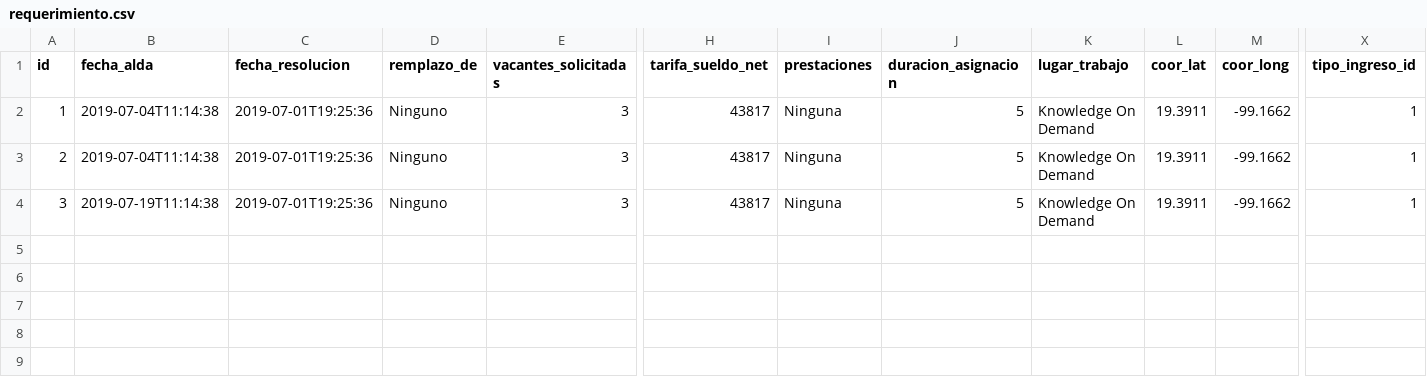
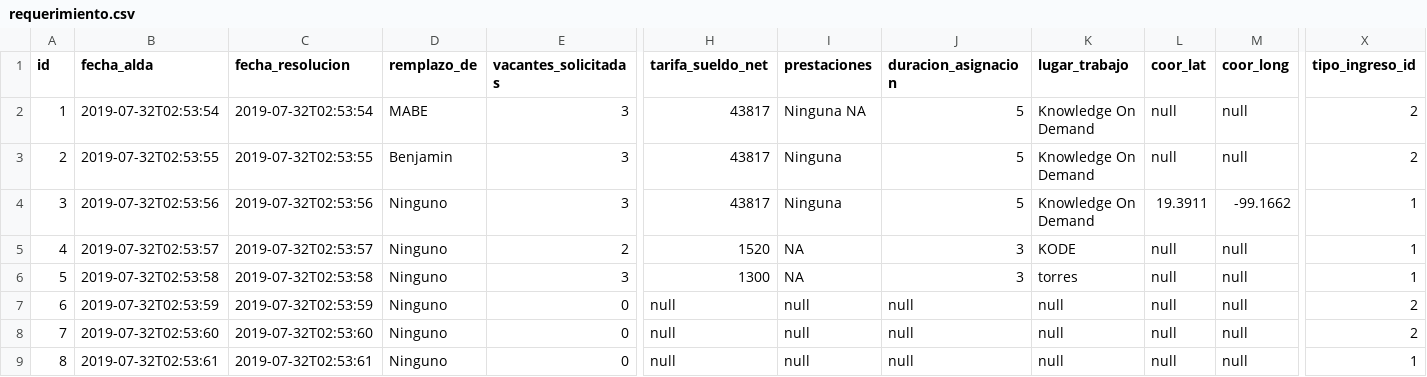
Before and after one commit to BenjaminCarrera/4TS, a CSV file: src/main/resources/config/liquibase/data/requerimiento.csv, drawn as a sheet; only a part is shown, gaps mark what is left out; rows hold the shown columns only; the diff names each change by its address in the sheet, - before the commit and + after, or states it on an @@ line.

Commit message:
Arreglo para que muestre los datos en requerimiento-detail.component.ts con datos de prueba en el csv

```diff
--- a/src/main/resources/config/liquibase/data/requerimiento.csv
+++ b/src/main/resources/config/liquibase/data/requerimiento.csv
-B2 (fecha_alda): 2019-07-04T11:14:38
+B2 (fecha_alda): 2019-07-32T02:53:54
-C2 (fecha_resolucion): 2019-07-01T19:25:36
+C2 (fecha_resolucion): 2019-07-32T02:53:54
-D2 (remplazo_de): Ninguno
+D2 (remplazo_de): MABE
-I2 (prestaciones): Ninguna
+I2 (prestaciones): Ninguna NA
-L2:L3 (coor_lat): 19.3911
+L2:L3 (coor_lat): null
-M2:M3 (coor_long): -99.1662
+M2:M3 (coor_long): null
-X2:X3 (tipo_ingreso_id): 1
+X2:X3 (tipo_ingreso_id): 2
-B3 (fecha_alda): 2019-07-04T11:14:38
+B3 (fecha_alda): 2019-07-32T02:53:55
-C3 (fecha_resolucion): 2019-07-01T19:25:36
+C3 (fecha_resolucion): 2019-07-32T02:53:55
-D3 (remplazo_de): Ninguno
+D3 (remplazo_de): Benjamin
-B4 (fecha_alda): 2019-07-19T11:14:38
+B4 (fecha_alda): 2019-07-32T02:53:56
-C4 (fecha_resolucion): 2019-07-01T19:25:36
+C4 (fecha_resolucion): 2019-07-32T02:53:56
+row 5: 4 | 2019-07-32T02:53:57 | 2019-07-32T02:53:57 | Ninguno | 2 | 1520 | NA | 3 | KODE | null | null | 1
+row 6: 5 | 2019-07-32T02:53:58 | 2019-07-32T02:53:58 | Ninguno | 3 | 1300 | NA | 3 | torres | null | null | 1
+row 7: 6 | 2019-07-32T02:53:59 | 2019-07-32T02:53:59 | Ninguno | 0 | null | null | null | null | null | null | 2
+row 8: 7 | 2019-07-32T02:53:60 | 2019-07-32T02:53:60 | Ninguno | 0 | null | null | null | null | null | null | 2
+row 9: 8 | 2019-07-32T02:53:61 | 2019-07-32T02:53:61 | Ninguno | 0 | null | null | null | null | null | null | 1
```
Also changed, not shown: 2 other files.
